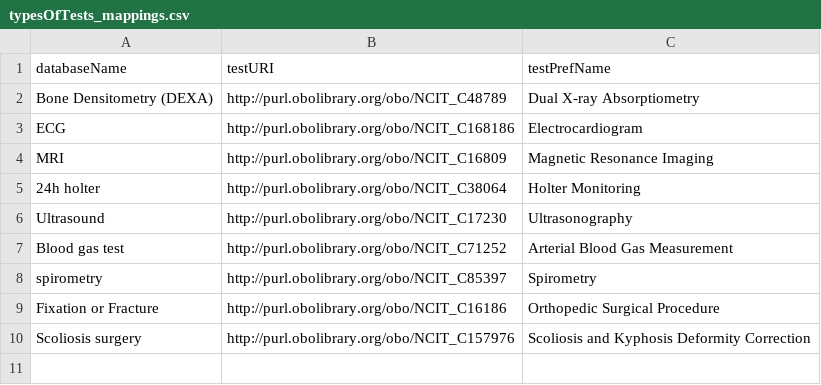
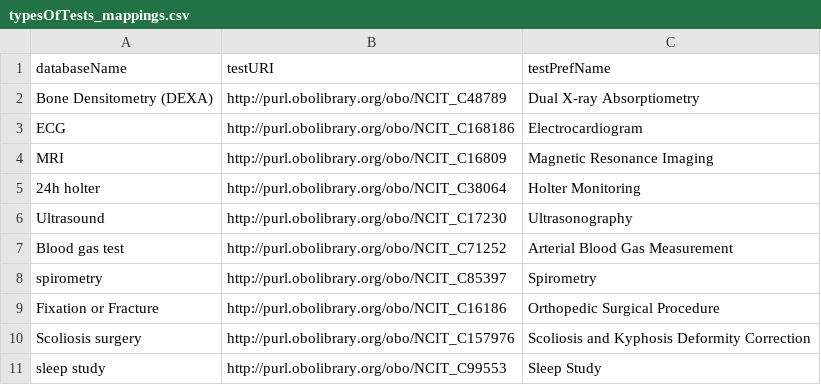
Before and after one commit to ejp-rd-vp/duchenne-proms, a CSV file: typesOfTests_mappings.csv, drawn as a sheet.

Commit message:
Added "sleep study" mappings

```diff
--- a/typesOfTests_mappings.csv
+++ b/typesOfTests_mappings.csv
@@ -10 +10,2 @@ Fixation or Fracture,http://purl.obolibrary.org/obo/NCIT_C16186, Orthopedic Surg
 Scoliosis surgery,http://purl.obolibrary.org/obo/NCIT_C157976, Scoliosis and Kyphosis Deformity Correction
+sleep study,http://purl.obolibrary.org/obo/NCIT_C99553,Sleep Study
```
